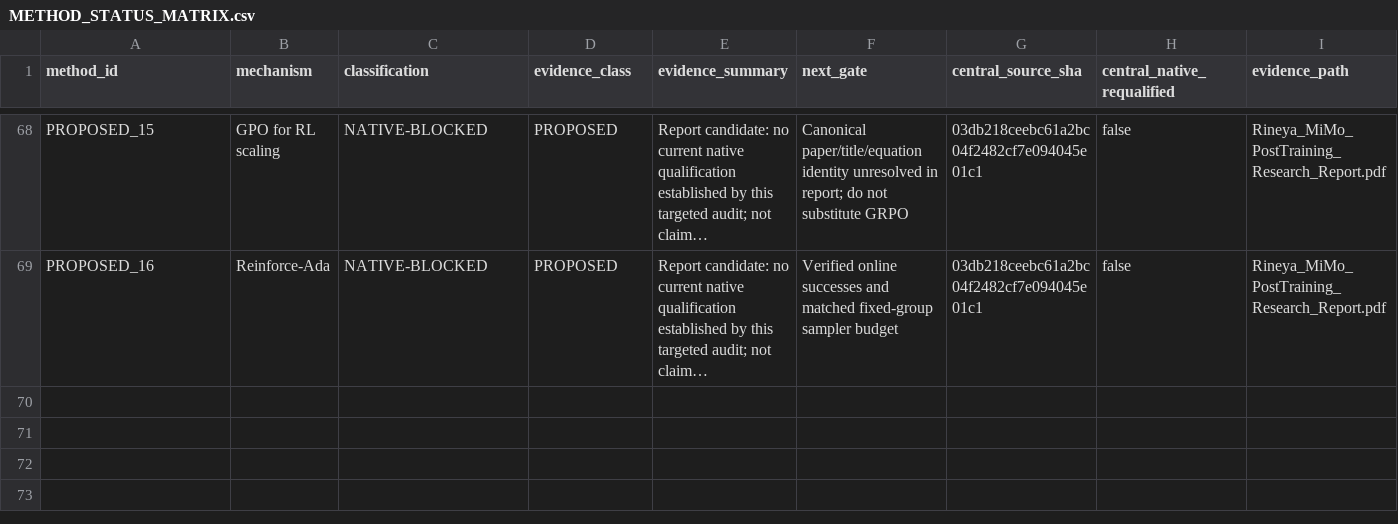
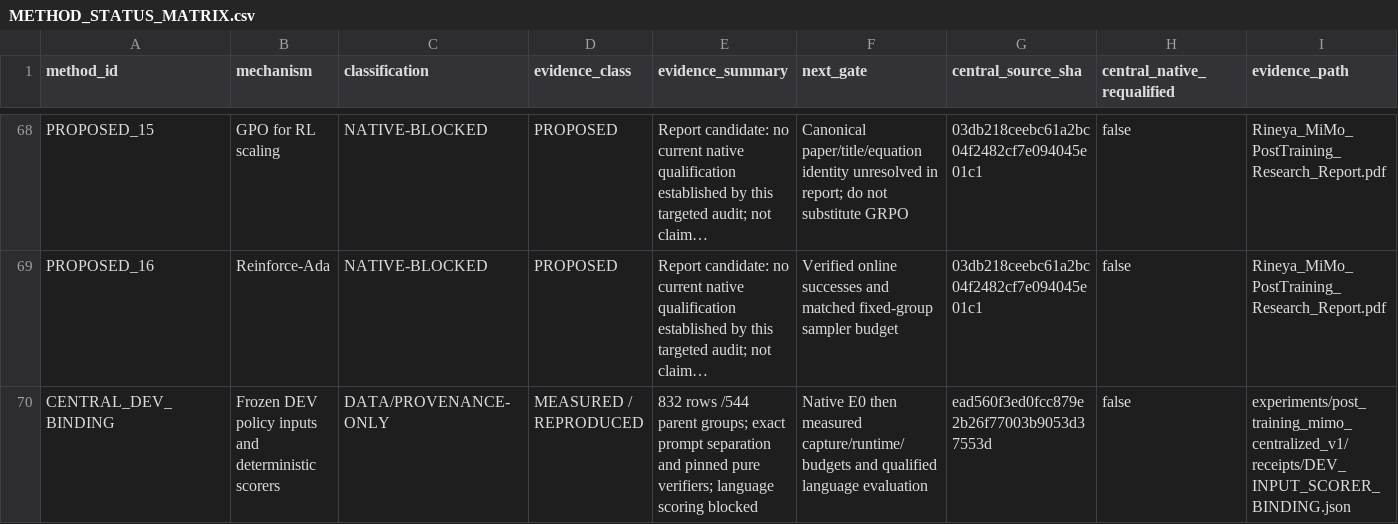
Before and after one commit to LUNCY579/Compact-LLM, a CSV file: experiments/post_training_mimo_centralized_v1/METHOD_STATUS_MATRIX.csv, drawn as a sheet; only a part is shown, gaps mark what is left out; long unchanged cells end in …; rows hold the shown columns only; the diff names each change by its address in the sheet, - before the commit and + after, or states it on an @@ line.

Commit message:
docs(mimo): record blocked research gate

```diff
--- a/experiments/post_training_mimo_centralized_v1/METHOD_STATUS_MATRIX.csv
+++ b/experiments/post_training_mimo_centralized_v1/METHOD_STATUS_MATRIX.csv
+row 70: CENTRAL_DEV_BINDING | Frozen DEV policy inputs and deterministic scorers | DATA/PROVENANCE-ONLY | MEASURED / REPRODUCED | 832 rows /544 parent groups; exact prompt separation and pinned pure verifiers; language scoring blocked | Native E0 then measured capture/runtime/budgets and qualified language evaluation | ead560f3ed0fcc879e2b26f77003b9053d37553d | false | experiments/post_training_mimo_centralized_v1/receipts/DEV_INPUT_SCORER_BINDING.json
```
Also changed, not shown: experiments/post_training_mimo_centralized_v1/RESOURCE_LEDGER.csv, experiments/post_training_mimo_centralized_v1/RESULTS_MATRIX.csv, 15 other files.
